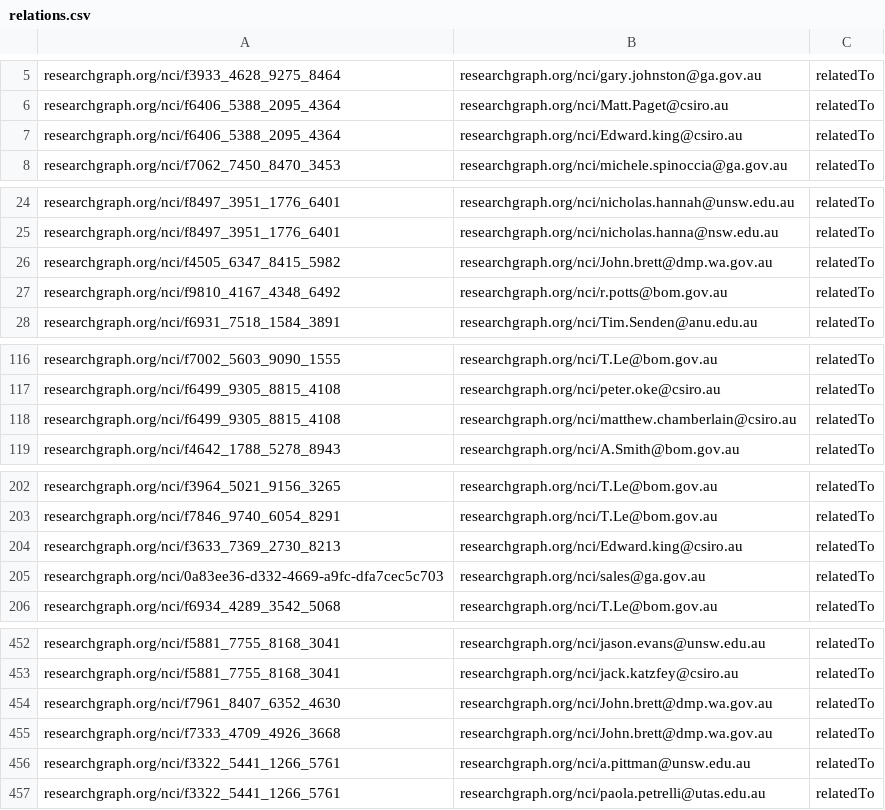
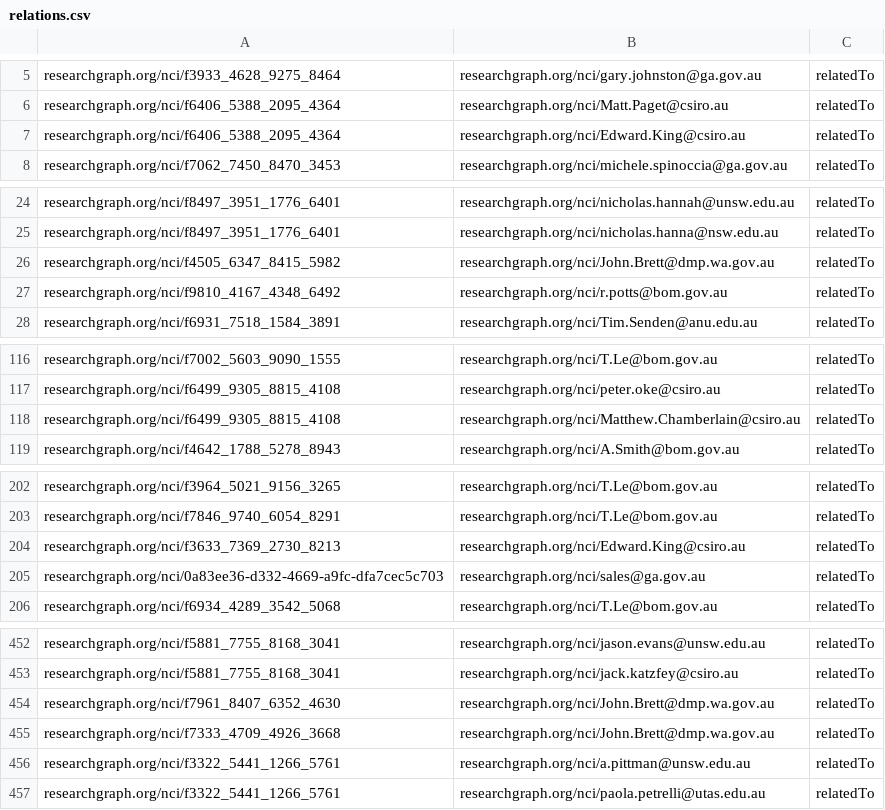
Before and after one commit to researchgraph/NCI, a CSV file: csv/relations.csv, drawn as a sheet; only a part is shown, gaps mark what is left out; the diff covers the shown part only.

```diff
--- a/csv/relations.csv
+++ b/csv/relations.csv
@@ -6,3 +6,3 @@ researchgraph.org/nci/f3933_4628_9275_8464,researchgraph.org/nci/gary.johnston@g
 researchgraph.org/nci/f6406_5388_2095_4364,researchgraph.org/nci/Matt.Paget@csiro.au,relatedTo
-researchgraph.org/nci/f6406_5388_2095_4364,researchgraph.org/nci/Edward.king@csiro.au,relatedTo
+researchgraph.org/nci/f6406_5388_2095_4364,researchgraph.org/nci/Edward.King@csiro.au,relatedTo
 researchgraph.org/nci/f7062_7450_8470_3453,researchgraph.org/nci/michele.spinoccia@ga.gov.au,relatedTo
@@ -25,3 +25,3 @@ researchgraph.org/nci/f8497_3951_1776_6401,researchgraph.org/nci/nicholas.hannah
 researchgraph.org/nci/f8497_3951_1776_6401,researchgraph.org/nci/nicholas.hanna@nsw.edu.au,relatedTo
-researchgraph.org/nci/f4505_6347_8415_5982,researchgraph.org/nci/John.brett@dmp.wa.gov.au,relatedTo
+researchgraph.org/nci/f4505_6347_8415_5982,researchgraph.org/nci/John.Brett@dmp.wa.gov.au,relatedTo
 researchgraph.org/nci/f9810_4167_4348_6492,researchgraph.org/nci/r.potts@bom.gov.au,relatedTo
@@ -117,3 +117,3 @@ researchgraph.org/nci/f7002_5603_9090_1555,researchgraph.org/nci/T.Le@bom.gov.au
 researchgraph.org/nci/f6499_9305_8815_4108,researchgraph.org/nci/peter.oke@csiro.au,relatedTo
-researchgraph.org/nci/f6499_9305_8815_4108,researchgraph.org/nci/matthew.chamberlain@csiro.au,relatedTo
+researchgraph.org/nci/f6499_9305_8815_4108,researchgraph.org/nci/Matthew.Chamberlain@csiro.au,relatedTo
 researchgraph.org/nci/f4642_1788_5278_8943,researchgraph.org/nci/A.Smith@bom.gov.au,relatedTo
@@ -203,3 +203,3 @@ researchgraph.org/nci/f3964_5021_9156_3265,researchgraph.org/nci/T.Le@bom.gov.au
 researchgraph.org/nci/f7846_9740_6054_8291,researchgraph.org/nci/T.Le@bom.gov.au,relatedTo
-researchgraph.org/nci/f3633_7369_2730_8213,researchgraph.org/nci/Edward.king@csiro.au,relatedTo
+researchgraph.org/nci/f3633_7369_2730_8213,researchgraph.org/nci/Edward.King@csiro.au,relatedTo
 researchgraph.org/nci/0a83ee36-d332-4669-a9fc-dfa7cec5c703,researchgraph.org/nci/sales@ga.gov.au,relatedTo
@@ -453,4 +453,4 @@ researchgraph.org/nci/f5881_7755_8168_3041,researchgraph.org/nci/jason.evans@uns
 researchgraph.org/nci/f5881_7755_8168_3041,researchgraph.org/nci/jack.katzfey@csiro.au,relatedTo
-researchgraph.org/nci/f7961_8407_6352_4630,researchgraph.org/nci/John.brett@dmp.wa.gov.au,relatedTo
-researchgraph.org/nci/f7333_4709_4926_3668,researchgraph.org/nci/John.brett@dmp.wa.gov.au,relatedTo
+researchgraph.org/nci/f7961_8407_6352_4630,researchgraph.org/nci/John.Brett@dmp.wa.gov.au,relatedTo
+researchgraph.org/nci/f7333_4709_4926_3668,researchgraph.org/nci/John.Brett@dmp.wa.gov.au,relatedTo
 researchgraph.org/nci/f3322_5441_1266_5761,researchgraph.org/nci/a.pittman@unsw.edu.au,relatedTo
```
Also changed, not shown: 14 edited cells elsewhere in this file, csv/researchers.csv.
